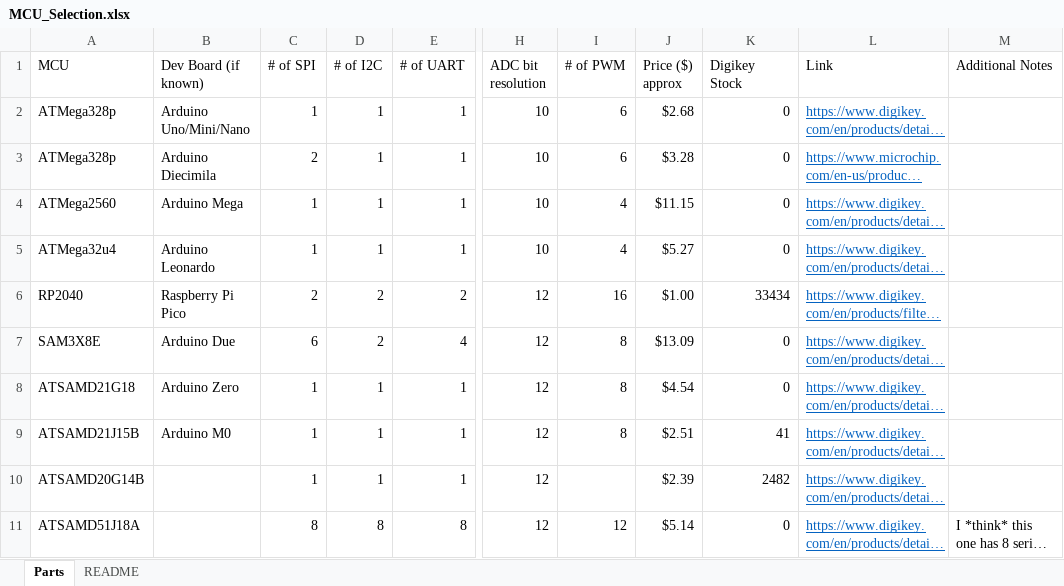
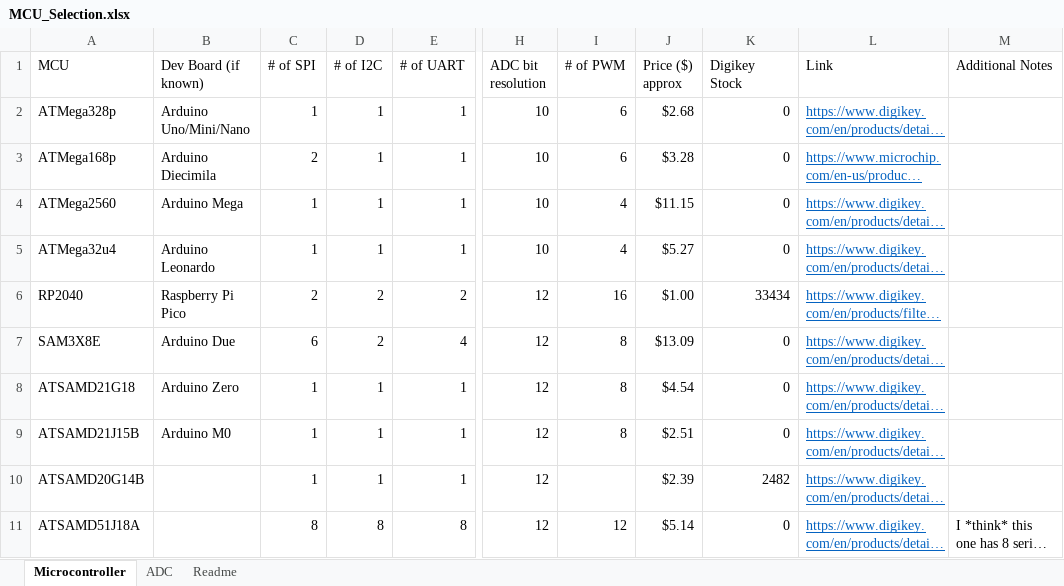
Before and after one commit to Medical-Robotics-Limbo/Electrical, an Excel workbook: MCU_Selection.xlsx, sheet Microcontroller, drawn as a sheet; only a part is shown, gaps mark what is left out; long unchanged cells end in …; values as stored, in another font and other column widths than the file's, no borders; the diff names each change by its address in the sheet, - before the commit and + after, or states it on an @@ line.

Commit message:
created ADC parts sheet

```diff
--- a/MCU_Selection.xlsx (sheet Microcontroller)
+++ b/MCU_Selection.xlsx (sheet Microcontroller)
-sheet tab: Parts
+sheet tab: Microcontroller
-sheet tab: README
+sheet tab: Readme
+sheet tab: ADC
-A3 (MCU): ATMega328p
+A3 (MCU): ATMega168p
-K9 (Digikey Stock): 41
+K9 (Digikey Stock): 0
```
